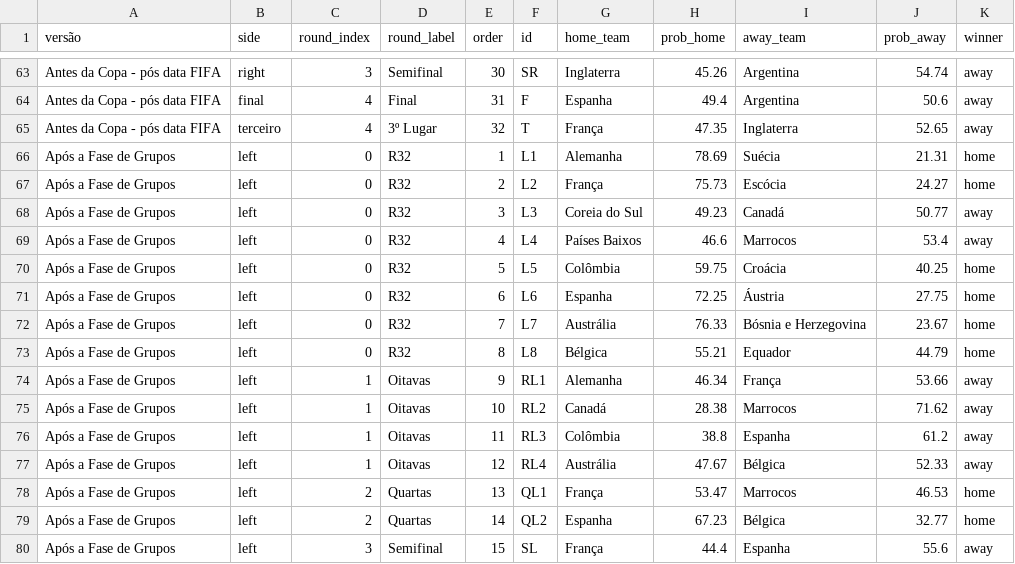
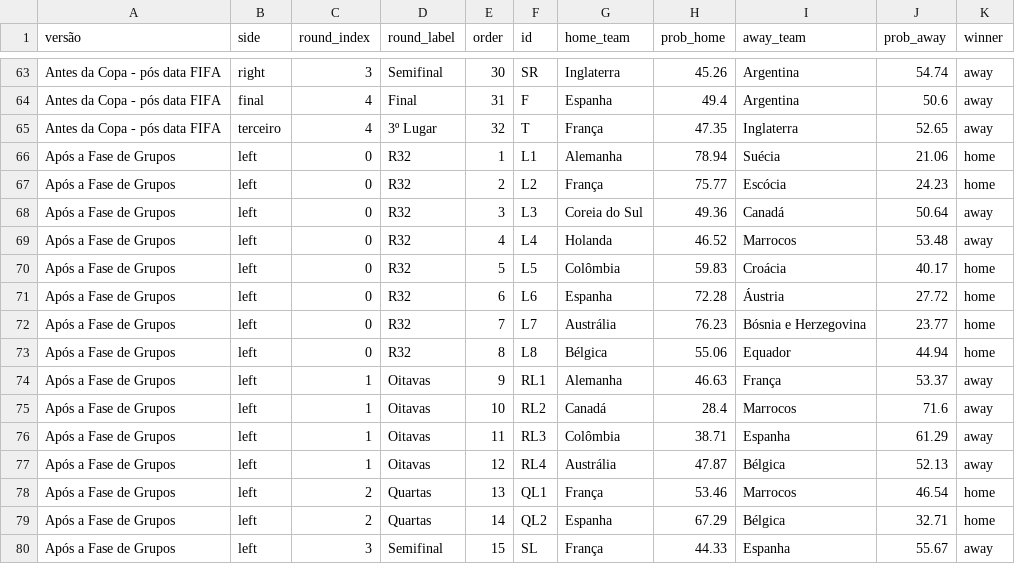
Before and after one commit to BrazilianFootball/WorldCup2026, a CSV file: docs/csv/previsoes/chaveamento_probs.csv, drawn as a sheet; only a part is shown, gaps mark what is left out; the diff covers the shown part only.

```diff
--- a/docs/csv/previsoes/chaveamento_probs.csv
+++ b/docs/csv/previsoes/chaveamento_probs.csv
@@ -65,16 +65,16 @@ Antes da Copa - pós data FIFA,final,4,Final,31,F,Espanha,49.4,Argentina,50.6,aw
 Antes da Copa - pós data FIFA,terceiro,4,3º Lugar,32,T,França,47.35,Inglaterra,52.65,away
-Após a Fase de Grupos,left,0,R32,1,L1,Alemanha,78.69,Suécia,21.31,home
-Após a Fase de Grupos,left,0,R32,2,L2,França,75.73,Escócia,24.27,home
-Após a Fase de Grupos,left,0,R32,3,L3,Coreia do Sul,49.23,Canadá,50.77,away
-Após a Fase de Grupos,left,0,R32,4,L4,Países Baixos,46.6,Marrocos,53.4,away
-Após a Fase de Grupos,left,0,R32,5,L5,Colômbia,59.75,Croácia,40.25,home
-Após a Fase de Grupos,left,0,R32,6,L6,Espanha,72.25,Áustria,27.75,home
-Após a Fase de Grupos,left,0,R32,7,L7,Austrália,76.33,Bósnia e Herzegovina,23.67,home
-Após a Fase de Grupos,left,0,R32,8,L8,Bélgica,55.21,Equador,44.79,home
-Após a Fase de Grupos,left,1,Oitavas,9,RL1,Alemanha,46.34,França,53.66,away
-Após a Fase de Grupos,left,1,Oitavas,10,RL2,Canadá,28.38,Marrocos,71.62,away
-Após a Fase de Grupos,left,1,Oitavas,11,RL3,Colômbia,38.8,Espanha,61.2,away
-Após a Fase de Grupos,left,1,Oitavas,12,RL4,Austrália,47.67,Bélgica,52.33,away
-Após a Fase de Grupos,left,2,Quartas,13,QL1,França,53.47,Marrocos,46.53,home
-Após a Fase de Grupos,left,2,Quartas,14,QL2,Espanha,67.23,Bélgica,32.77,home
-Após a Fase de Grupos,left,3,Semifinal,15,SL,França,44.4,Espanha,55.6,away
+Após a Fase de Grupos,left,0,R32,1,L1,Alemanha,78.94,Suécia,21.06,home
+Após a Fase de Grupos,left,0,R32,2,L2,França,75.77,Escócia,24.23,home
+Após a Fase de Grupos,left,0,R32,3,L3,Coreia do Sul,49.36,Canadá,50.64,away
+Após a Fase de Grupos,left,0,R32,4,L4,Holanda,46.52,Marrocos,53.48,away
+Após a Fase de Grupos,left,0,R32,5,L5,Colômbia,59.83,Croácia,40.17,home
+Após a Fase de Grupos,left,0,R32,6,L6,Espanha,72.28,Áustria,27.72,home
+Após a Fase de Grupos,left,0,R32,7,L7,Austrália,76.23,Bósnia e Herzegovina,23.77,home
+Após a Fase de Grupos,left,0,R32,8,L8,Bélgica,55.06,Equador,44.94,home
+Após a Fase de Grupos,left,1,Oitavas,9,RL1,Alemanha,46.63,França,53.37,away
+Após a Fase de Grupos,left,1,Oitavas,10,RL2,Canadá,28.4,Marrocos,71.6,away
+Após a Fase de Grupos,left,1,Oitavas,11,RL3,Colômbia,38.71,Espanha,61.29,away
+Após a Fase de Grupos,left,1,Oitavas,12,RL4,Austrália,47.87,Bélgica,52.13,away
+Após a Fase de Grupos,left,2,Quartas,13,QL1,França,53.46,Marrocos,46.54,home
+Após a Fase de Grupos,left,2,Quartas,14,QL2,Espanha,67.29,Bélgica,32.71,home
+Após a Fase de Grupos,left,3,Semifinal,15,SL,França,44.33,Espanha,55.67,away
```
Also changed, not shown: 28 edited cells elsewhere in this file, docs/csv/previsoes/all_matchups.csv, docs/csv/previsoes/partidas.csv, 4 other files.
